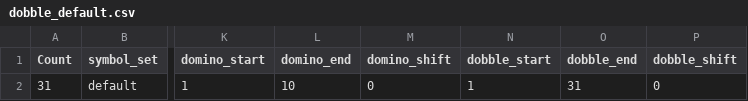
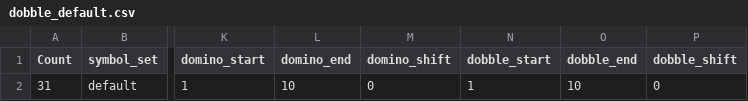
Before and after one commit to Thultex/vibe-bd_crea, a CSV file: sp-lautspiele/tools/cardmaker/dobble_default.csv, drawn as a sheet; only a part is shown, gaps mark what is left out; the diff names each change by its address in the sheet, - before the commit and + after, or states it on an @@ line.

Commit message:
Add configurable Lautspiele symbol selection

```diff
--- a/sp-lautspiele/tools/cardmaker/dobble_default.csv
+++ b/sp-lautspiele/tools/cardmaker/dobble_default.csv
-O2 (dobble_end): 31
+O2 (dobble_end): 10
```
Also changed, not shown: sp-lautspiele/tools/cardmaker/dobble_k.csv, sp-lautspiele/tools/cardmaker/domino_default.csv, 13 other files.
